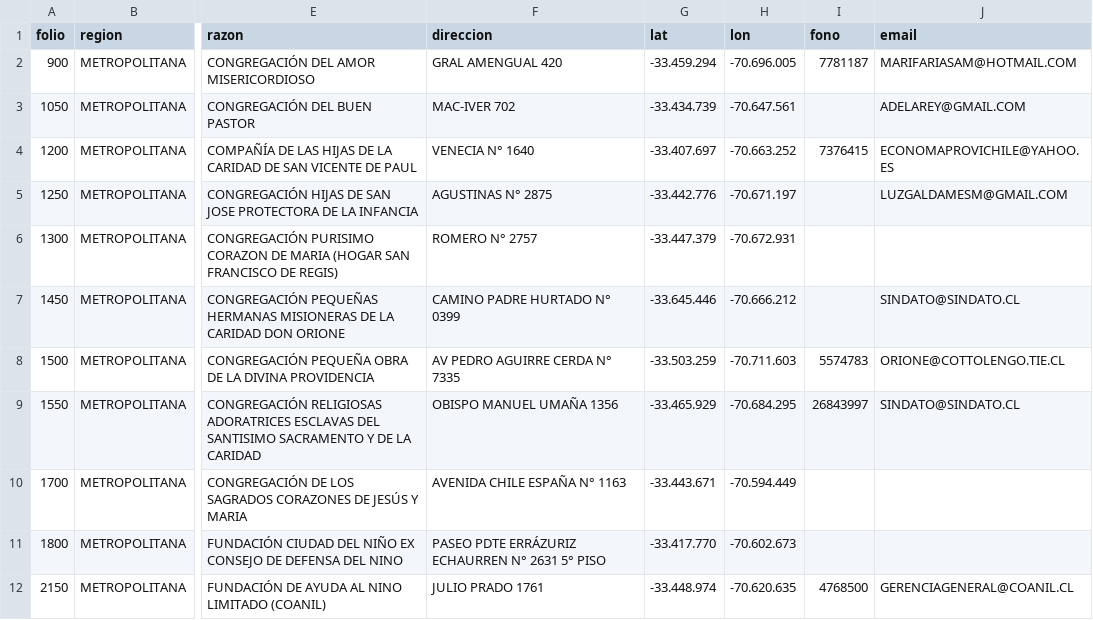
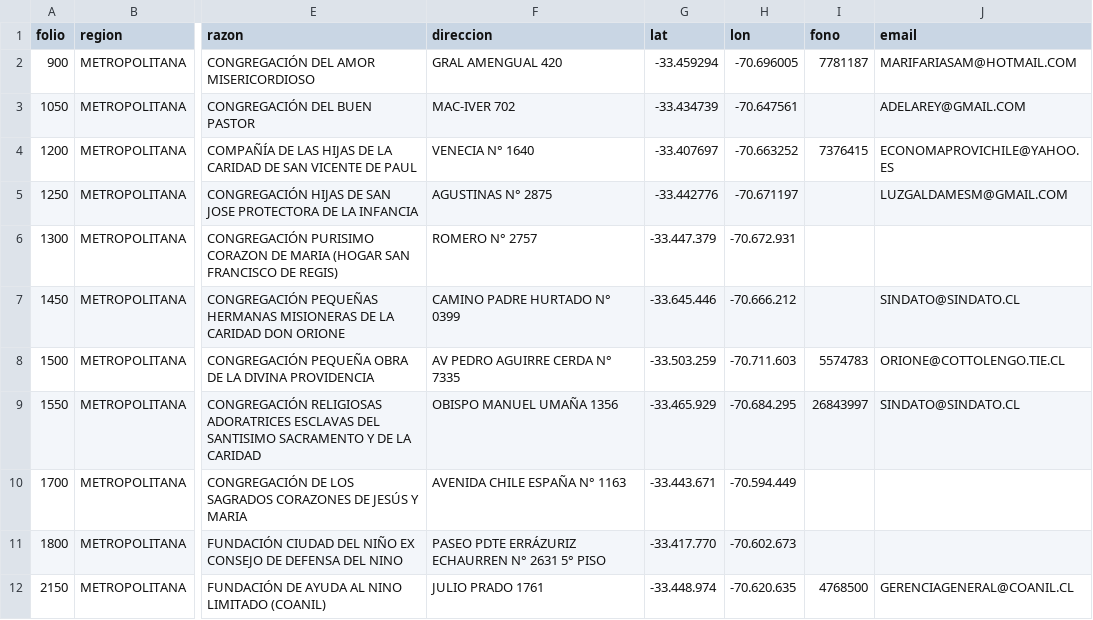
Before and after one commit to profesorfaco/guachimingo, a CSV file: sename.csv, drawn as a sheet; only a part is shown, gaps mark what is left out; the diff names each change by its address in the sheet, - before the commit and + after, or states it on an @@ line.

Commit message:
Update sename.csv

```diff
--- a/sename.csv
+++ b/sename.csv
-G2 (lat): -33.459.294
+G2 (lat): -33.459294
-H2 (lon): -70.696.005
+H2 (lon): -70.696005
-G3 (lat): -33.434.739
+G3 (lat): -33.434739
-H3 (lon): -70.647.561
+H3 (lon): -70.647561
-G4 (lat): -33.407.697
+G4 (lat): -33.407697
-H4 (lon): -70.663.252
+H4 (lon): -70.663252
-G5 (lat): -33.442.776
+G5 (lat): -33.442776
-H5 (lon): -70.671.197
+H5 (lon): -70.671197
```
